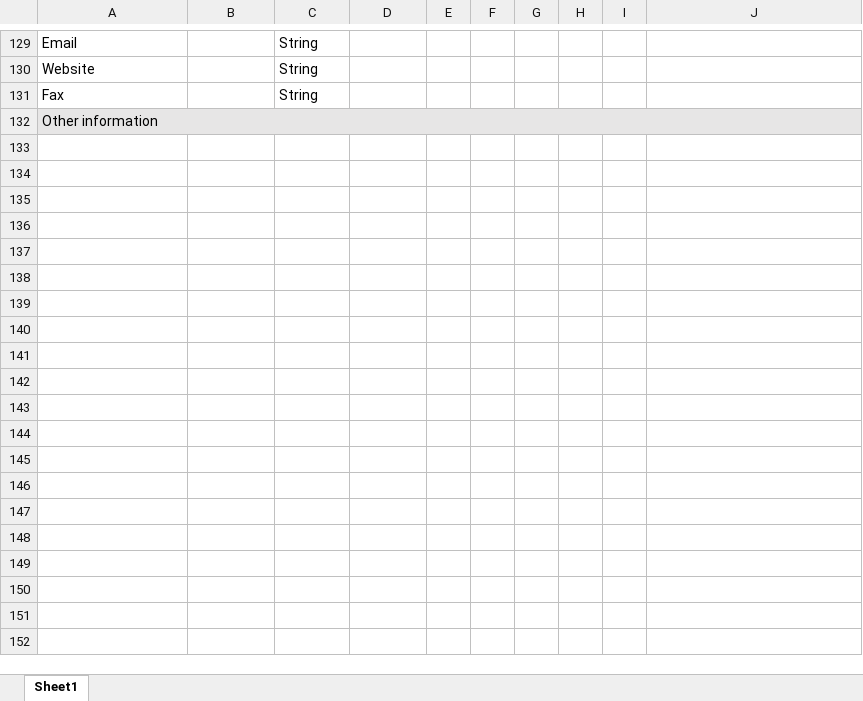
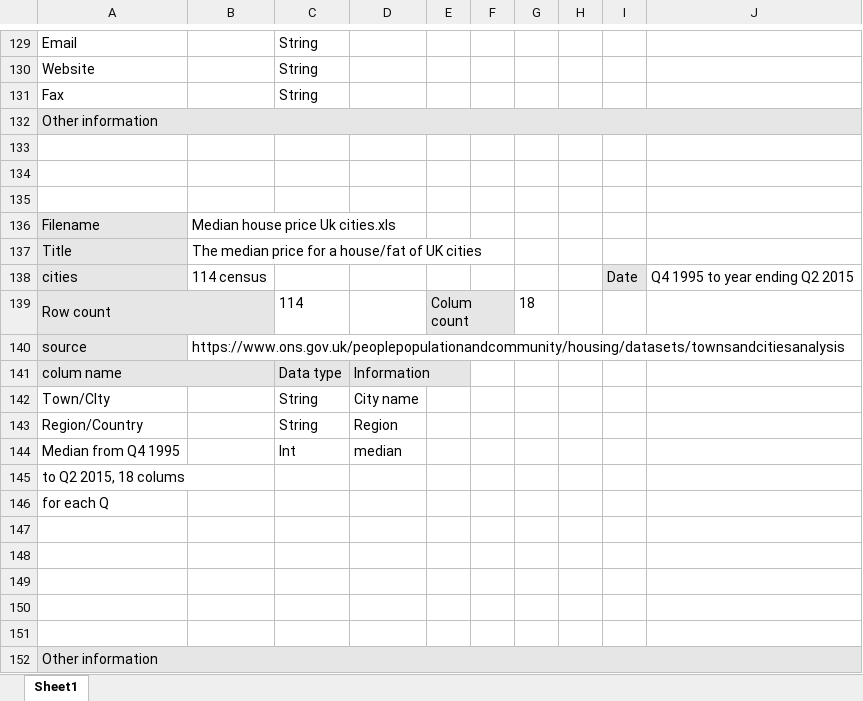
Before and after one commit to zyfzjsc988/data_diggers, an Excel workbook: data_information.xlsx, sheet Sheet1, drawn as a sheet; only a part is shown, gaps mark what is left out; values as stored, in another font and other column widths than the file's, no borders; the diff covers the shown part only; the diff names each change by its address in the sheet, - before the commit and + after, or states it on an @@ line.

```diff
--- a/data_information.xlsx (sheet Sheet1)
+++ b/data_information.xlsx (sheet Sheet1)
+row 133: (empty)
+row 134: (empty)
+row 135: (empty)
+row 136: Filename | Median house price Uk cities.xls
+row 137: Title | The median price for a house/fat of UK cities
+row 138: cities | 114 census |  |  |  |  |  |  | Date | Q4 1995 to year ending Q2 2015
+row 139: Row count |  | 114 |  | Colum count |  | 18
+row 140: source | https://www.ons.gov.uk/peoplepopulationandcommunity/housing/datasets/townsandcitiesanalysis
+row 141: colum name |  | Data type | Information
+row 142: Town/CIty |  | String | City name
+row 143: Region/Country |  | String | Region
+row 144: Median from Q4 1995 |  | Int | median
+row 145: to Q2 2015, 18 colums
+row 146: for each Q
+row 147: (empty)
+row 148: (empty)
+row 149: (empty)
+row 150: (empty)
+row 151: (empty)
+row 152: Other information
```
Also changed, not shown: 92 added rows elsewhere in this sheet, 3 other files.
